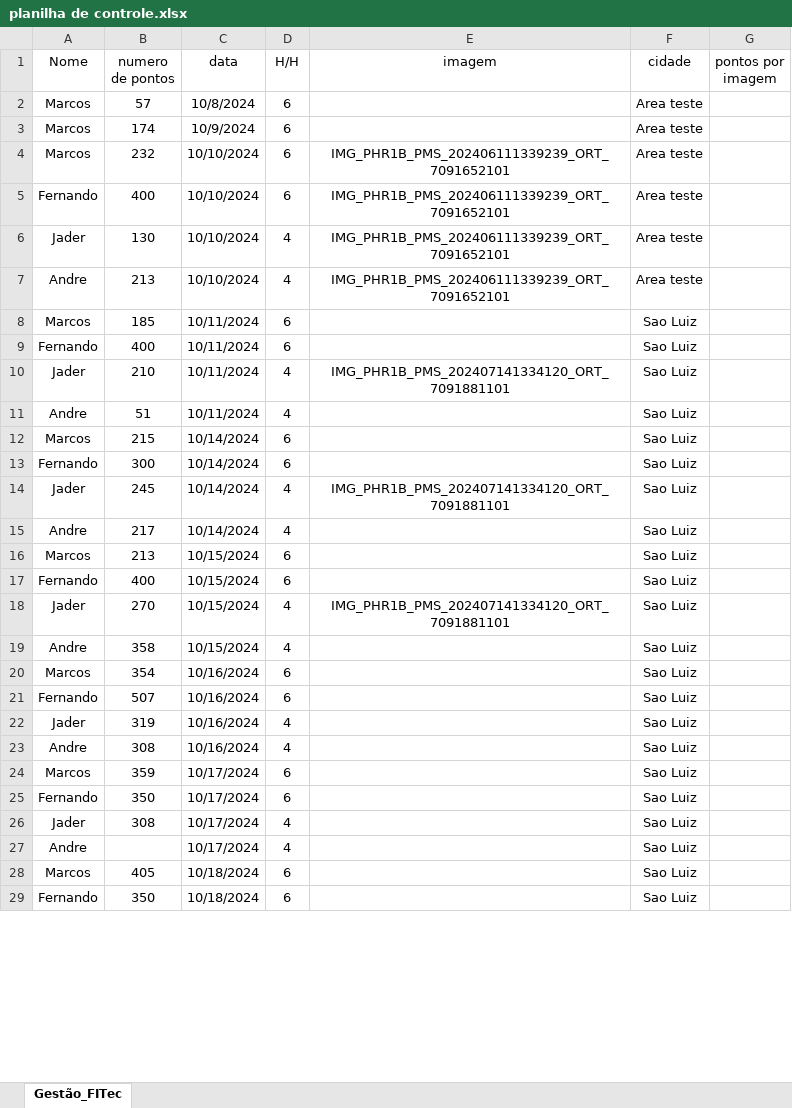
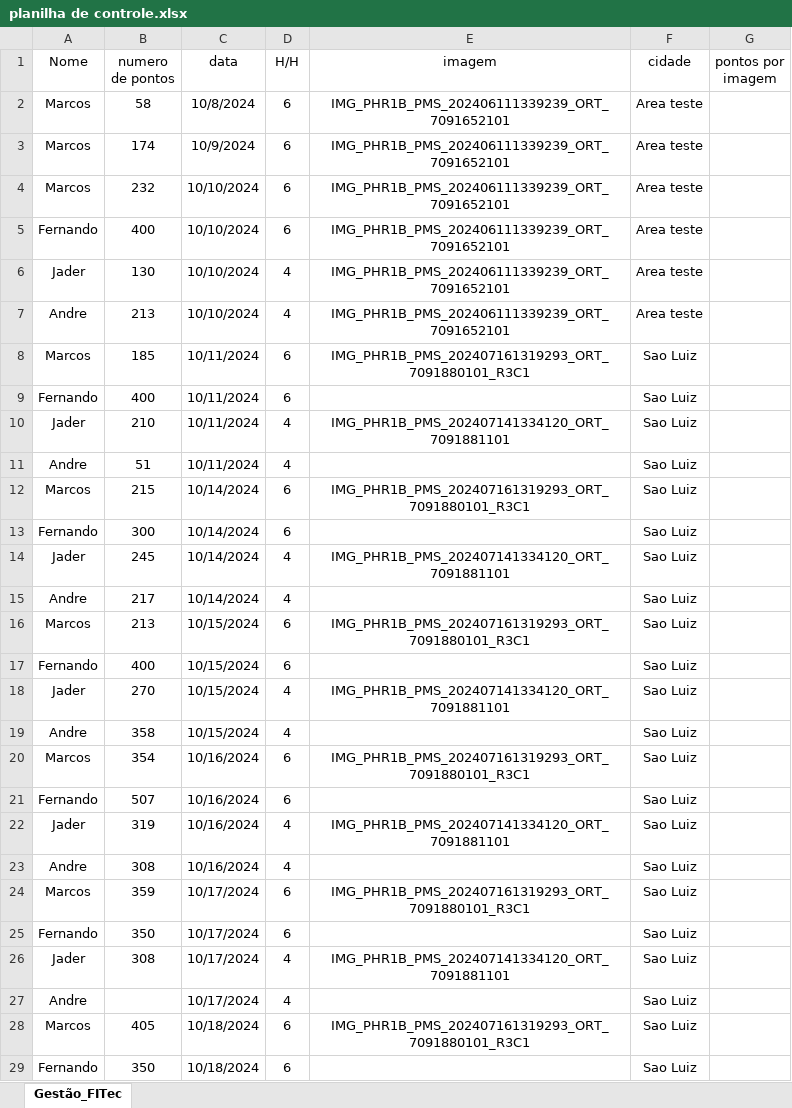
Before and after one commit to Tiagofholanda/Dashboard_FITec, an Excel workbook: data/planilha de controle.xlsx, sheet Gestão_FITec, drawn as a sheet; only a part is shown; values as stored, in another font and other column widths than the file's, no borders; table styles not drawn; the diff covers the shown part only; the diff names each change by its address in the sheet, - before the commit and + after, or states it on an @@ line.

```diff
--- a/data/planilha de controle.xlsx (sheet Gestão_FITec)
+++ b/data/planilha de controle.xlsx (sheet Gestão_FITec)
-B2 (numero de pontos): 57
+B2 (numero de pontos): 58
-E2:E3 (imagem): (empty)
+E2:E3 (imagem): IMG_PHR1B_PMS_202406111339239_ORT_7091652101
-E8 (imagem): (empty)
+E8 (imagem): IMG_PHR1B_PMS_202407161319293_ORT_7091880101_R3C1
-E12 (imagem): (empty)
+E12 (imagem): IMG_PHR1B_PMS_202407161319293_ORT_7091880101_R3C1
-E16 (imagem): (empty)
+E16 (imagem): IMG_PHR1B_PMS_202407161319293_ORT_7091880101_R3C1
-E20 (imagem): (empty)
+E20 (imagem): IMG_PHR1B_PMS_202407161319293_ORT_7091880101_R3C1
-E22 (imagem): (empty)
+E22 (imagem): IMG_PHR1B_PMS_202407141334120_ORT_7091881101
-E24 (imagem): (empty)
+E24 (imagem): IMG_PHR1B_PMS_202407161319293_ORT_7091880101_R3C1
-E26 (imagem): (empty)
+E26 (imagem): IMG_PHR1B_PMS_202407141334120_ORT_7091881101
-E28 (imagem): (empty)
+E28 (imagem): IMG_PHR1B_PMS_202407161319293_ORT_7091880101_R3C1
```
Also changed, not shown: 2 edited cells elsewhere in this sheet, 3 other files.
